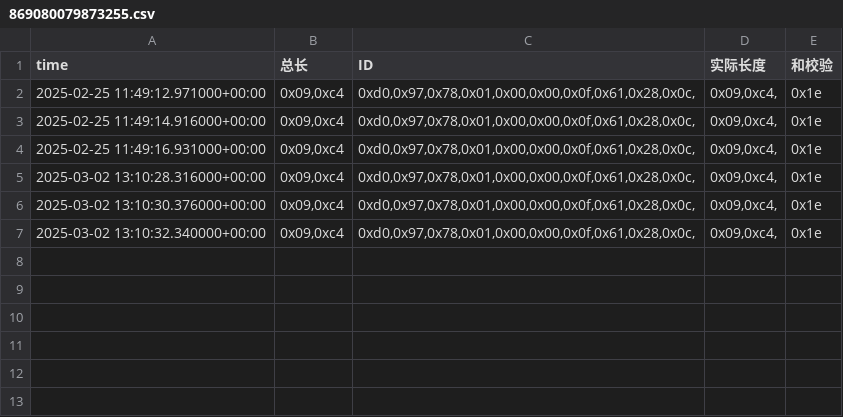
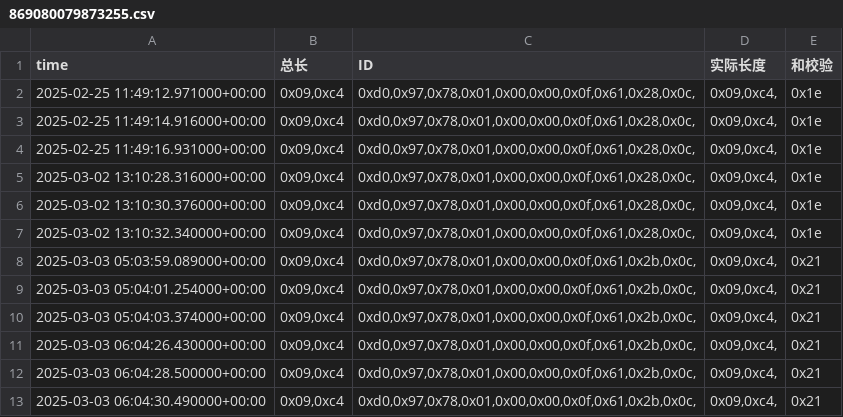
Before and after one commit to weichencsu/amman2503, a CSV file: sensorCSV/869080079873255.csv, drawn as a sheet.

Commit message:
批量上传sensorCSV文件

```diff
--- a/sensorCSV/869080079873255.csv
+++ b/sensorCSV/869080079873255.csv
@@ -7 +7,7 @@ time,总长,ID,实际长度,和校验
 2025-03-02 13:10:32.340000+00:00,"0x09,0xc4","0xd0,0x97,0x78,0x01,0x00,0x00,0x0f,0x61,0x28,0x0c,","0x09,0xc4,",0x1e
+2025-03-03 05:03:59.089000+00:00,"0x09,0xc4","0xd0,0x97,0x78,0x01,0x00,0x00,0x0f,0x61,0x2b,0x0c,","0x09,0xc4,",0x21
+2025-03-03 05:04:01.254000+00:00,"0x09,0xc4","0xd0,0x97,0x78,0x01,0x00,0x00,0x0f,0x61,0x2b,0x0c,","0x09,0xc4,",0x21
+2025-03-03 05:04:03.374000+00:00,"0x09,0xc4","0xd0,0x97,0x78,0x01,0x00,0x00,0x0f,0x61,0x2b,0x0c,","0x09,0xc4,",0x21
+2025-03-03 06:04:26.430000+00:00,"0x09,0xc4","0xd0,0x97,0x78,0x01,0x00,0x00,0x0f,0x61,0x2b,0x0c,","0x09,0xc4,",0x21
+2025-03-03 06:04:28.500000+00:00,"0x09,0xc4","0xd0,0x97,0x78,0x01,0x00,0x00,0x0f,0x61,0x2b,0x0c,","0x09,0xc4,",0x21
+2025-03-03 06:04:30.490000+00:00,"0x09,0xc4","0xd0,0x97,0x78,0x01,0x00,0x00,0x0f,0x61,0x2b,0x0c,","0x09,0xc4,",0x21
```
